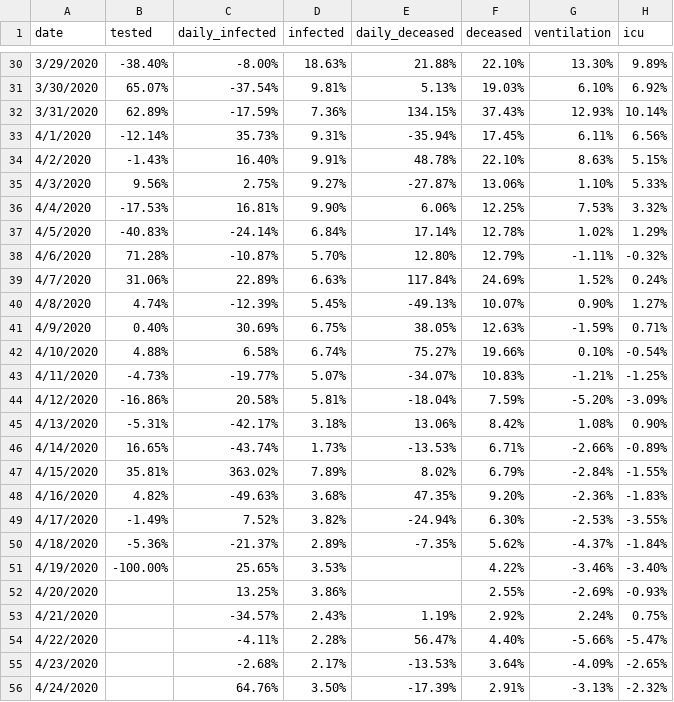
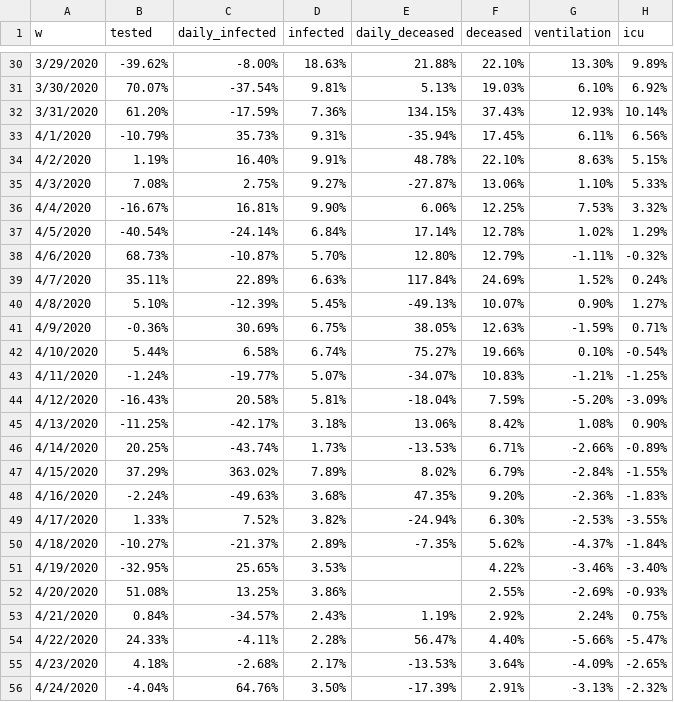
Before and after one commit to sdiepend/stayinyourkot, a CSV file: data/COVID19_Belgium_growth.csv, drawn as a sheet; only a part is shown, gaps mark what is left out; the diff covers the shown part only; the diff names each change by its address in the sheet, - before the commit and + after, or states it on an @@ line.

```diff
--- a/data/COVID19_Belgium_growth.csv
+++ b/data/COVID19_Belgium_growth.csv
-A1: date
+A1: w
-B30 (tested): -38.40%
+B30 (tested): -39.62%
-B31 (tested): 65.07%
+B31 (tested): 70.07%
-B32 (tested): 62.89%
+B32 (tested): 61.20%
-B33 (tested): -12.14%
+B33 (tested): -10.79%
-B34 (tested): -1.43%
+B34 (tested): 1.19%
-B35 (tested): 9.56%
+B35 (tested): 7.08%
-B36 (tested): -17.53%
+B36 (tested): -16.67%
-B37 (tested): -40.83%
+B37 (tested): -40.54%
-B38 (tested): 71.28%
+B38 (tested): 68.73%
-B39 (tested): 31.06%
+B39 (tested): 35.11%
-B40 (tested): 4.74%
+B40 (tested): 5.10%
-B41 (tested): 0.40%
+B41 (tested): -0.36%
-B42 (tested): 4.88%
+B42 (tested): 5.44%
-B43 (tested): -4.73%
+B43 (tested): -1.24%
-B44 (tested): -16.86%
+B44 (tested): -16.43%
-B45 (tested): -5.31%
+B45 (tested): -11.25%
-B46 (tested): 16.65%
+B46 (tested): 20.25%
-B47 (tested): 35.81%
+B47 (tested): 37.29%
-B48 (tested): 4.82%
+B48 (tested): -2.24%
-B49 (tested): -1.49%
+B49 (tested): 1.33%
-B50 (tested): -5.36%
+B50 (tested): -10.27%
-B51 (tested): -100.00%
+B51 (tested): -32.95%
-B52 (tested): (empty)
+B52 (tested): 51.08%
-B53 (tested): (empty)
+B53 (tested): 0.84%
-B54 (tested): (empty)
+B54 (tested): 24.33%
-B55 (tested): (empty)
+B55 (tested): 4.18%
-B56 (tested): (empty)
+B56 (tested): -4.04%
```
Also changed, not shown: 1 added row and 29 edited cells elsewhere in this file, data/COVID19_Belgium_cases.csv.
